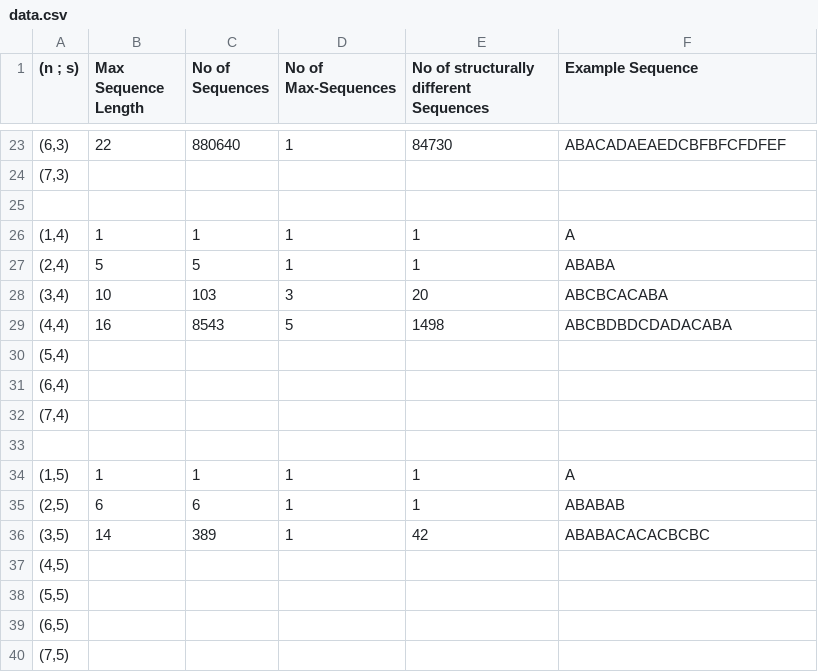
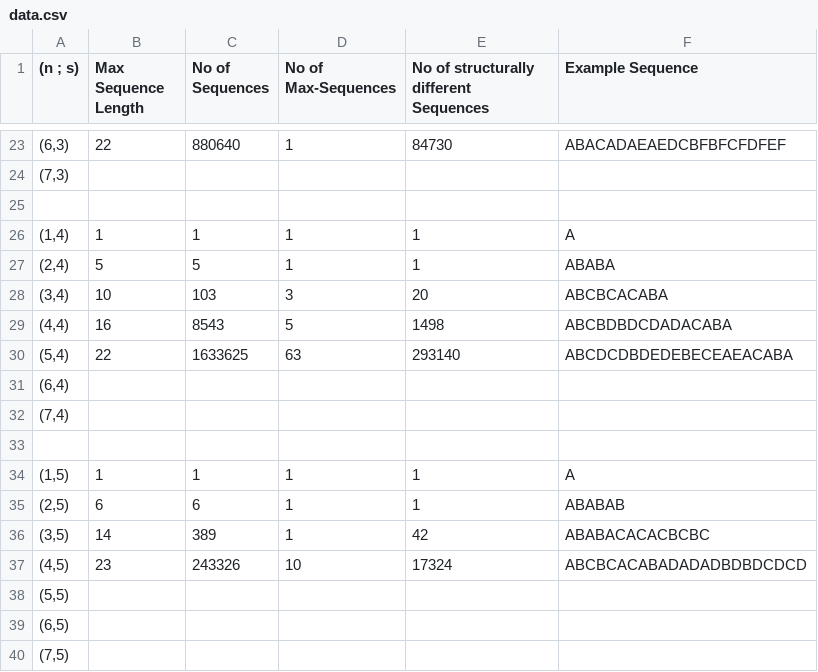
Before and after one commit to KermitRen/ds_sequences, a CSV file: data.csv, drawn as a sheet; only a part is shown, gaps mark what is left out.

```diff
--- a/data.csv
+++ b/data.csv
@@ -29,3 +29,3 @@
 "(4,4)",16,8543,5,1498,ABCBDBDCDADACABA
-"(5,4)",,,,
+"(5,4)",22,1633625,63,293140,ABCDCDBDEDEBECEAEACABA
 "(6,4)",,,,
@@ -36,3 +36,3 @@
 "(3,5)",14,389,1,42,ABABACACACBCBC
-"(4,5)",,,,
+"(4,5)",23,243326,10,17324,ABCBCACABADADADBDBDCDCD
 "(5,5)",,,,
```
Also changed, not shown: 5 other files.
